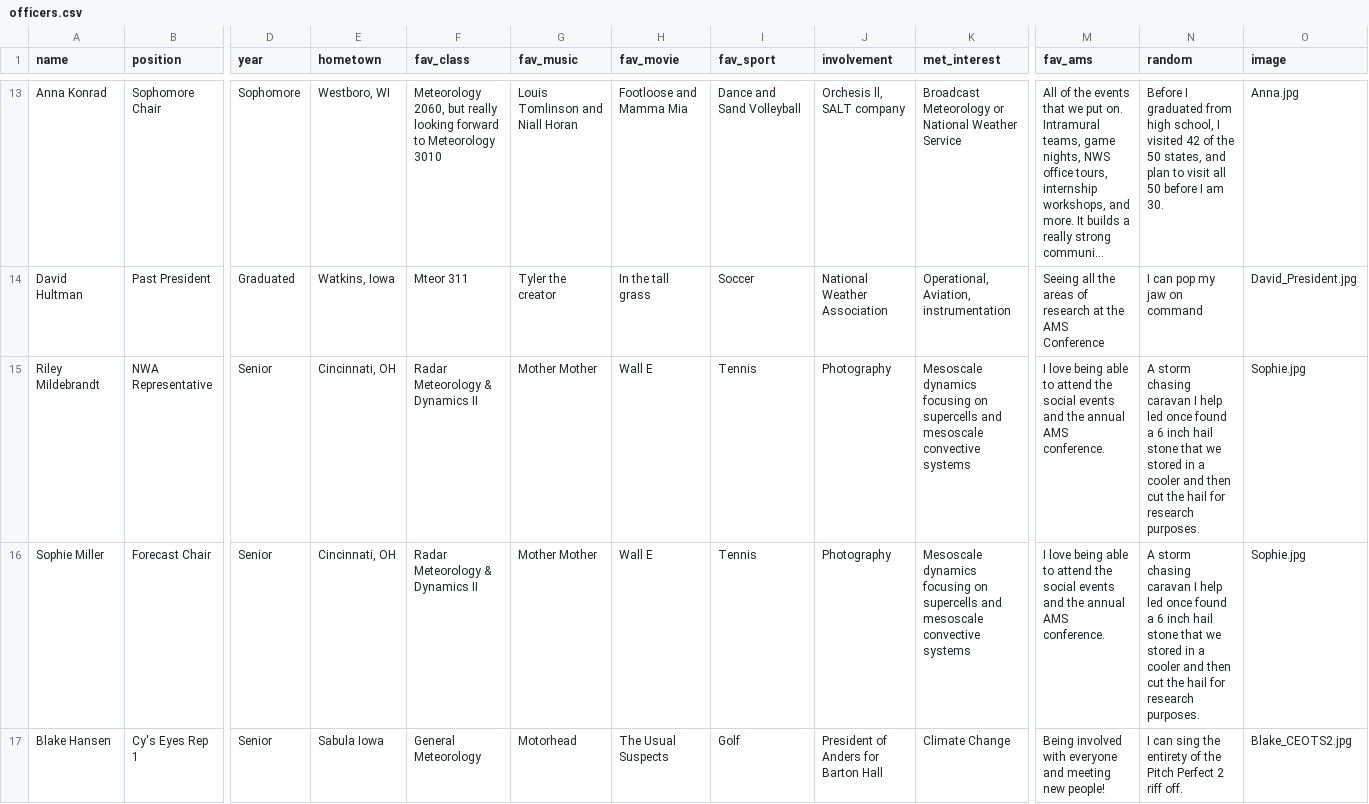
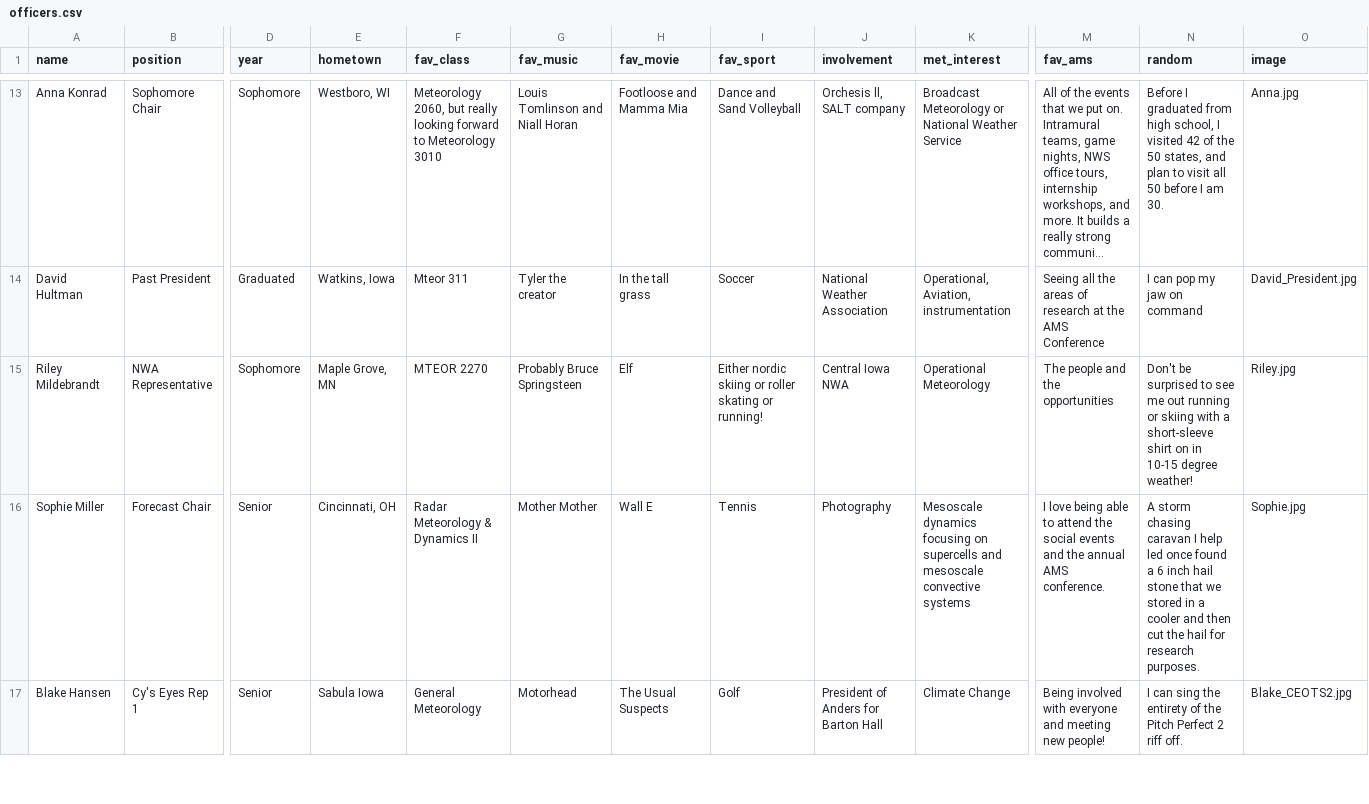
Before and after one commit to isuams/isuams, a CSV file: _data/officers.csv, drawn as a sheet; only a part is shown, gaps mark what is left out; long unchanged cells end in …; the diff names each change by its address in the sheet, - before the commit and + after, or states it on an @@ line.

Commit message:
Update officers.csv

```diff
--- a/_data/officers.csv
+++ b/_data/officers.csv
-D15 (year): Senior
+D15 (year): Sophomore
-E15 (hometown): Cincinnati, OH
+E15 (hometown): Maple Grove, MN
-F15 (fav_class): Radar Meteorology & Dynamics II
+F15 (fav_class): MTEOR 2270
-G15 (fav_music): Mother Mother
+G15 (fav_music): Probably Bruce Springsteen
-H15 (fav_movie): Wall E
+H15 (fav_movie): Elf
-I15 (fav_sport): Tennis
+I15 (fav_sport): Either nordic skiing or roller skating or running!
-J15 (involvement): Photography
+J15 (involvement): Central Iowa NWA
-K15 (met_interest): Mesoscale dynamics focusing on supercells and mesoscale convective systems
+K15 (met_interest): Operational Meteorology
-M15 (fav_ams): I love being able to attend the social events and the annual AMS conference.
+M15 (fav_ams): The people and the opportunities
-N15 (random): A storm chasing caravan I help led once found a 6 inch hail stone that we stored in a cooler and then cut the hail for research purposes.
+N15 (random): Don't be surprised to see me out running or skiing with a short-sleeve shirt on in 10-15 degree weather!
-O15 (image): Sophie.jpg
+O15 (image): Riley.jpg
```
